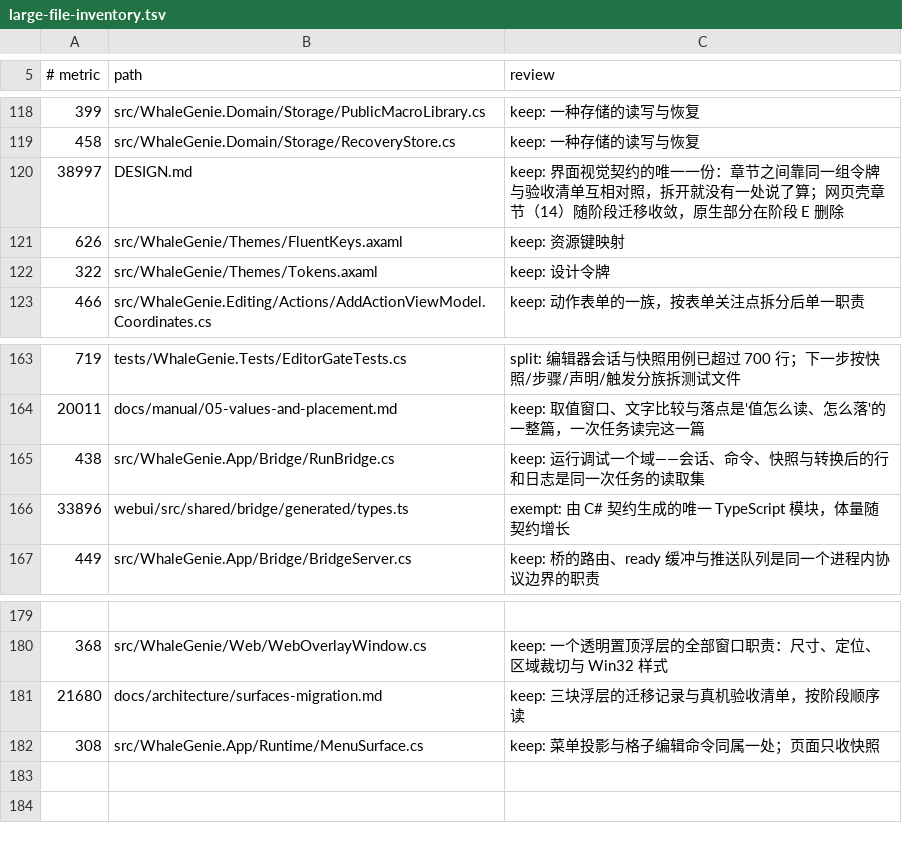
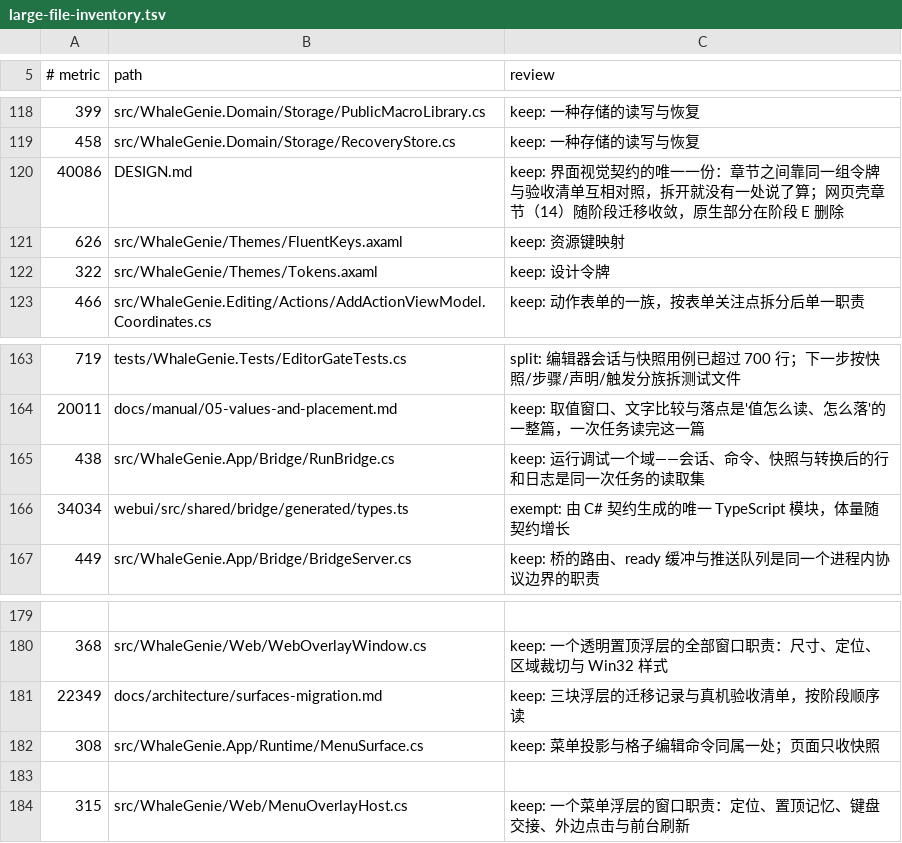
Before and after one commit to ilpoint/WhaleGenie, a TSV file: .githooks/large-file-inventory.tsv, drawn as a sheet; only a part is shown, gaps mark what is left out.

```diff
--- a/.githooks/large-file-inventory.tsv
+++ b/.githooks/large-file-inventory.tsv
@@ -119,3 +119,3 @@
 458	src/WhaleGenie.Domain/Storage/RecoveryStore.cs	keep: 一种存储的读写与恢复
-38997	DESIGN.md	keep: 界面视觉契约的唯一一份：章节之间靠同一组令牌与验收清单互相对照，拆开就没有一处说了算；网页壳章节（14）随阶段迁移收敛，原生部分在阶段 E 删除
+40086	DESIGN.md	keep: 界面视觉契约的唯一一份：章节之间靠同一组令牌与验收清单互相对照，拆开就没有一处说了算；网页壳章节（14）随阶段迁移收敛，原生部分在阶段 E 删除
 626	src/WhaleGenie/Themes/FluentKeys.axaml	keep: 资源键映射
@@ -165,3 +165,3 @@
 438	src/WhaleGenie.App/Bridge/RunBridge.cs	keep: 运行调试一个域——会话、命令、快照与转换后的行和日志是同一次任务的读取集
-33896	webui/src/shared/bridge/generated/types.ts	exempt: 由 C# 契约生成的唯一 TypeScript 模块，体量随契约增长
+34034	webui/src/shared/bridge/generated/types.ts	exempt: 由 C# 契约生成的唯一 TypeScript 模块，体量随契约增长
 449	src/WhaleGenie.App/Bridge/BridgeServer.cs	keep: 桥的路由、ready 缓冲与推送队列是同一个进程内协议边界的职责
@@ -180,3 +180,5 @@
 368	src/WhaleGenie/Web/WebOverlayWindow.cs	keep: 一个透明置顶浮层的全部窗口职责：尺寸、定位、区域裁切与 Win32 样式
-21680	docs/architecture/surfaces-migration.md	keep: 三块浮层的迁移记录与真机验收清单，按阶段顺序读
+22349	docs/architecture/surfaces-migration.md	keep: 三块浮层的迁移记录与真机验收清单，按阶段顺序读
 308	src/WhaleGenie.App/Runtime/MenuSurface.cs	keep: 菜单投影与格子编辑命令同属一处；页面只收快照
+
+315	src/WhaleGenie/Web/MenuOverlayHost.cs	keep: 一个菜单浮层的窗口职责：定位、置顶记忆、键盘交接、外边点击与前台刷新
```
Also changed, not shown: 2 other files.
